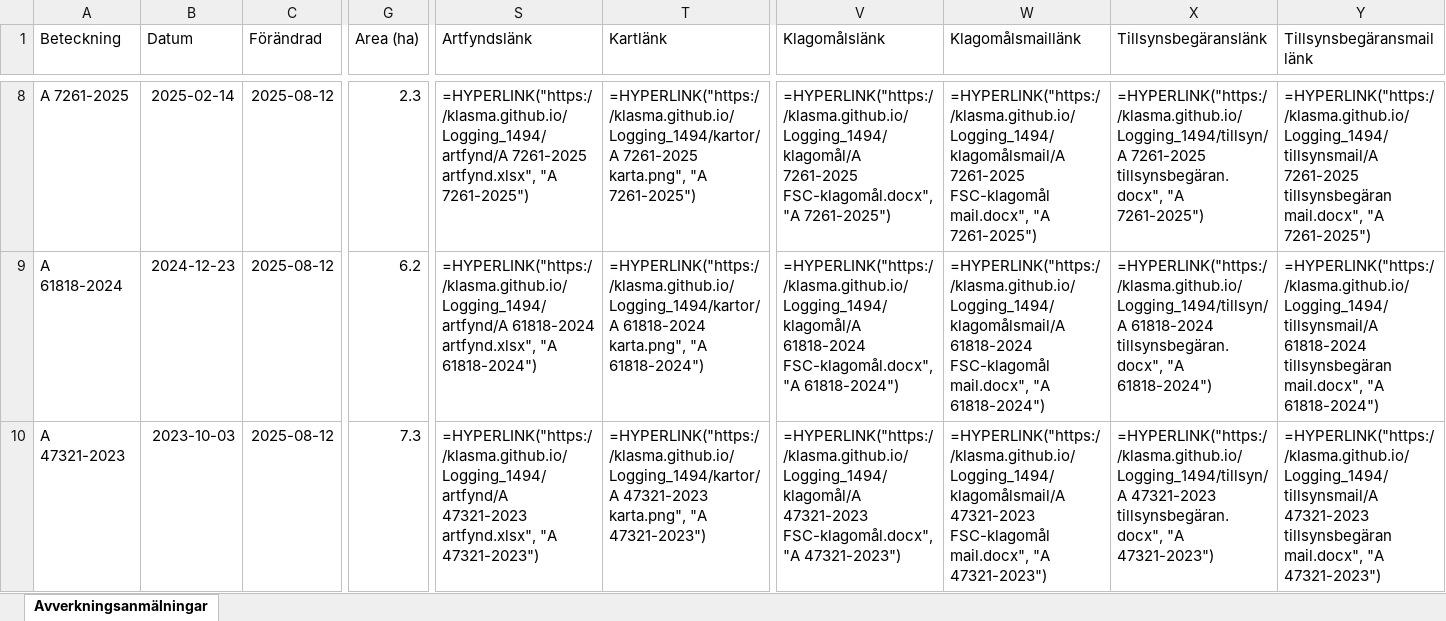
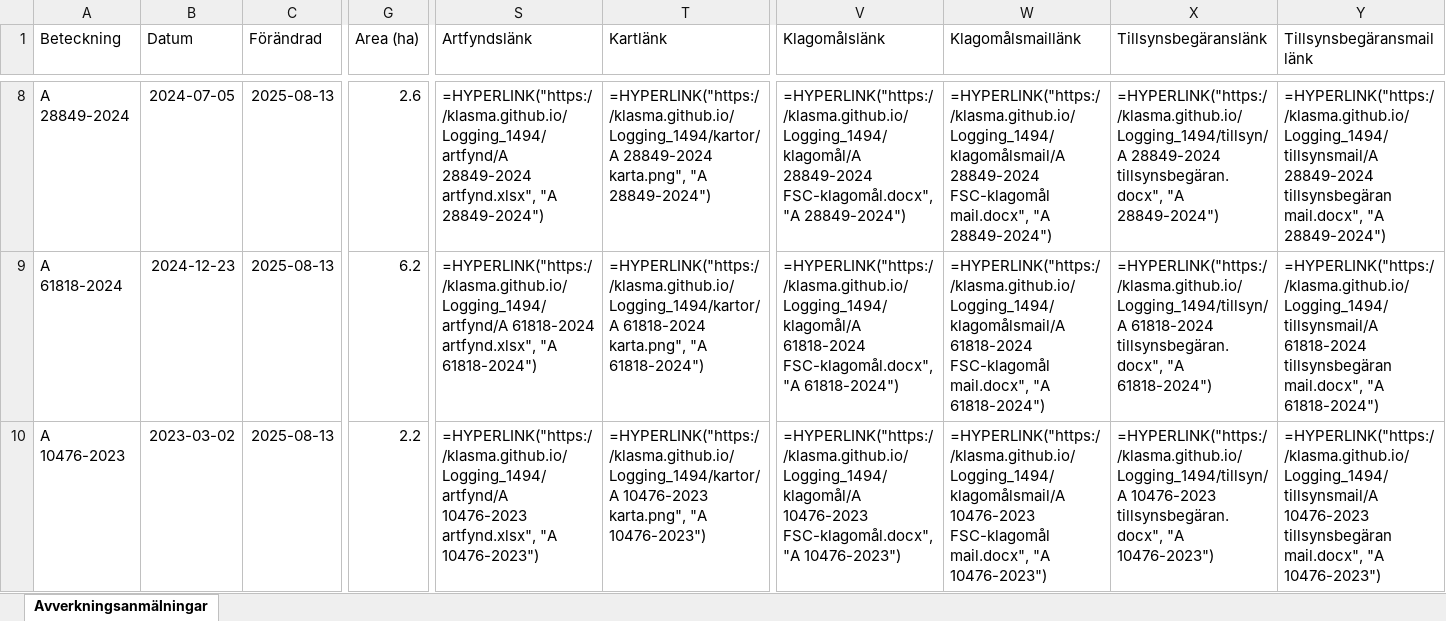
Before and after one commit to klasma/Logging_1494, an Excel workbook: Översikt LIDKÖPING.xlsx, sheet Avverkningsanmälningar, drawn as a sheet; only a part is shown, gaps mark what is left out; values as stored, in another font and other column widths than the file's, no borders; formulas without a stored value are shown as written; the diff covers the shown part only; the diff names each change by its address in the sheet, - before the commit and + after, or states it on an @@ line.

```diff
--- a/Översikt LIDKÖPING.xlsx (sheet Avverkningsanmälningar)
+++ b/Översikt LIDKÖPING.xlsx (sheet Avverkningsanmälningar)
-A8 (Beteckning): A 7261-2025
+A8 (Beteckning): A 28849-2024
-B8 (Datum): 2025-02-14
+B8 (Datum): 2024-07-05
-C8:C10 (Förändrad): 2025-08-12
+C8:C10 (Förändrad): 2025-08-13
-G8 (Area (ha)): 2.3
+G8 (Area (ha)): 2.6
-S8 (Artfyndslänk): =HYPERLINK("https://klasma.github.io/Logging_1494/artfynd/A 7261-2025 artfynd.xlsx", "A 7261-2025")
+S8 (Artfyndslänk): =HYPERLINK("https://klasma.github.io/Logging_1494/artfynd/A 28849-2024 artfynd.xlsx", "A 28849-2024")
-T8 (Kartlänk): =HYPERLINK("https://klasma.github.io/Logging_1494/kartor/A 7261-2025 karta.png", "A 7261-2025")
+T8 (Kartlänk): =HYPERLINK("https://klasma.github.io/Logging_1494/kartor/A 28849-2024 karta.png", "A 28849-2024")
-V8 (Klagomålslänk): =HYPERLINK("https://klasma.github.io/Logging_1494/klagomål/A 7261-2025 FSC-klagomål.docx", "A 7261-2025")
+V8 (Klagomålslänk): =HYPERLINK("https://klasma.github.io/Logging_1494/klagomål/A 28849-2024 FSC-klagomål.docx", "A 28849-2024")
-W8 (Klagomålsmaillänk): =HYPERLINK("https://klasma.github.io/Logging_1494/klagomålsmail/A 7261-2025 FSC-klagomål mail.docx", "A 7261-2025")
+W8 (Klagomålsmaillänk): =HYPERLINK("https://klasma.github.io/Logging_1494/klagomålsmail/A 28849-2024 FSC-klagomål mail.docx", "A 28849-2024")
-X8 (Tillsynsbegäranslänk): =HYPERLINK("https://klasma.github.io/Logging_1494/tillsyn/A 7261-2025 tillsynsbegäran.docx", "A 7261-2025")
+X8 (Tillsynsbegäranslänk): =HYPERLINK("https://klasma.github.io/Logging_1494/tillsyn/A 28849-2024 tillsynsbegäran.docx", "A 28849-2024")
-Y8 (Tillsynsbegäransmaillänk): =HYPERLINK("https://klasma.github.io/Logging_1494/tillsynsmail/A 7261-2025 tillsynsbegäran mail.docx", "A 7261-2025")
+Y8 (Tillsynsbegäransmaillänk): =HYPERLINK("https://klasma.github.io/Logging_1494/tillsynsmail/A 28849-2024 tillsynsbegäran mail.docx", "A 28849-2024")
-A10 (Beteckning): A 47321-2023
+A10 (Beteckning): A 10476-2023
-B10 (Datum): 2023-10-03
+B10 (Datum): 2023-03-02
-G10 (Area (ha)): 7.3
+G10 (Area (ha)): 2.2
-S10 (Artfyndslänk): =HYPERLINK("https://klasma.github.io/Logging_1494/artfynd/A 47321-2023 artfynd.xlsx", "A 47321-2023")
+S10 (Artfyndslänk): =HYPERLINK("https://klasma.github.io/Logging_1494/artfynd/A 10476-2023 artfynd.xlsx", "A 10476-2023")
-T10 (Kartlänk): =HYPERLINK("https://klasma.github.io/Logging_1494/kartor/A 47321-2023 karta.png", "A 47321-2023")
+T10 (Kartlänk): =HYPERLINK("https://klasma.github.io/Logging_1494/kartor/A 10476-2023 karta.png", "A 10476-2023")
-V10 (Klagomålslänk): =HYPERLINK("https://klasma.github.io/Logging_1494/klagomål/A 47321-2023 FSC-klagomål.docx", "A 47321-2023")
+V10 (Klagomålslänk): =HYPERLINK("https://klasma.github.io/Logging_1494/klagomål/A 10476-2023 FSC-klagomål.docx", "A 10476-2023")
-W10 (Klagomålsmaillänk): =HYPERLINK("https://klasma.github.io/Logging_1494/klagomålsmail/A 47321-2023 FSC-klagomål mail.docx", "A 47321-2023")
+W10 (Klagomålsmaillänk): =HYPERLINK("https://klasma.github.io/Logging_1494/klagomålsmail/A 10476-2023 FSC-klagomål mail.docx", "A 10476-2023")
-X10 (Tillsynsbegäranslänk): =HYPERLINK("https://klasma.github.io/Logging_1494/tillsyn/A 47321-2023 tillsynsbegäran.docx", "A 47321-2023")
+X10 (Tillsynsbegäranslänk): =HYPERLINK("https://klasma.github.io/Logging_1494/tillsyn/A 10476-2023 tillsynsbegäran.docx", "A 10476-2023")
-Y10 (Tillsynsbegäransmaillänk): =HYPERLINK("https://klasma.github.io/Logging_1494/tillsynsmail/A 47321-2023 tillsynsbegäran mail.docx", "A 47321-2023")
+Y10 (Tillsynsbegäransmaillänk): =HYPERLINK("https://klasma.github.io/Logging_1494/tillsynsmail/A 10476-2023 tillsynsbegäran mail.docx", "A 10476-2023")
```
Also changed, not shown: 929 edited cells elsewhere in this sheet, artfynd/A 10476-2023 artfynd.xlsx, artfynd/A 15219-2024 artfynd.xlsx, 56 other files.
